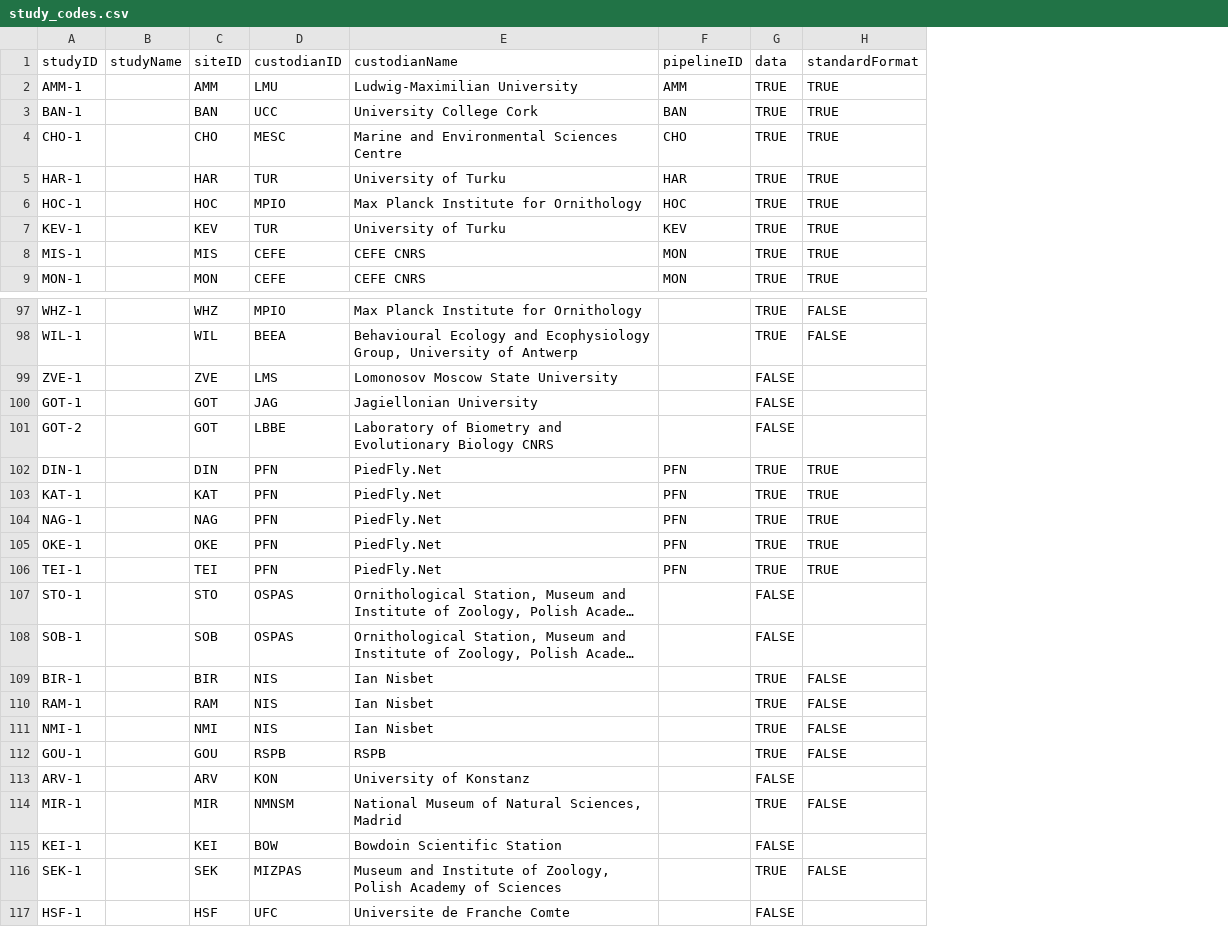
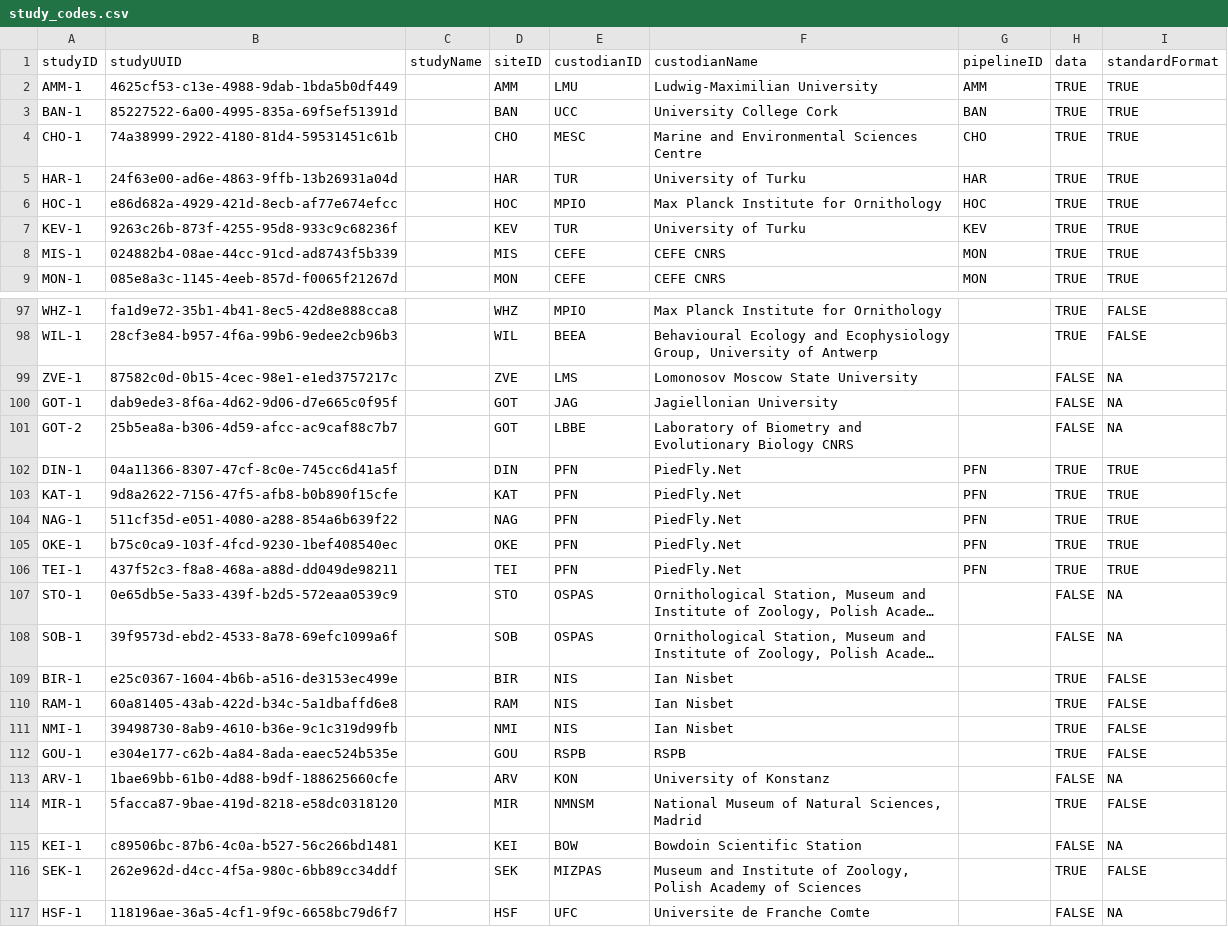
Before and after one commit to SPI-Birds/pipelines, a CSV file: inst/extdata/study_codes.csv, drawn as a sheet; only a part is shown, gaps mark what is left out; long unchanged cells end in …; addresses are those after the commit; the diff covers the shown part only; the diff names each change by its address in the sheet, - before the commit and + after, or states it on an @@ line.

Commit message:
:globe_with_meridians: Generate UUIDs for studies
to be referenced in EML metadata documents, and to be cited elsewhere

```diff
--- a/inst/extdata/study_codes.csv
+++ b/inst/extdata/study_codes.csv
+column B (studyUUID), rows 2-9: 4625cf53-c13e-4988-9dab-1bda5b0df449 | 85227522-6a00-4995-835a-69f5ef51391d | 74a38999-2922-4180-81d4-59531451c61b | 24f63e00-ad6e-4863-9ffb-13b26931a04d | e86d682a-4929-421d-8ecb-af77e674efcc | 9263c26b-873f-4255-95d8-933c9c68236f | 024882b4-08ae-44cc-91cd-ad8743f5b339 | 085e8a3c-1145-4eeb-857d-f0065f21267d; rows 97-117: fa1d9e72-35b1-4b41-8ec5-42d8e888cca8 | 28cf3e84-b957-4f6a-99b6-9edee2cb96b3 | 87582c0d-0b15-4cec-98e1-e1ed3757217c | dab9ede3-8f6a-4d62-9d06-d7e665c0f95f | 25b5ea8a-b306-4d59-afcc-ac9caf88c7b7 | 04a11366-8307-47cf-8c0e-745cc6d41a5f | 9d8a2622-7156-47f5-afb8-b0b890f15cfe | 511cf35d-e051-4080-a288-854a6b639f22 | b75c0ca9-103f-4fcd-9230-1bef408540ec | 437f52c3-f8a8-468a-a88d-dd049de98211 | 0e65db5e-5a33-439f-b2d5-572eaa0539c9 | 39f9573d-ebd2-4533-8a78-69efc1099a6f | e25c0367-1604-4b6b-a516-de3153ec499e | 60a81405-43ab-422d-b34c-5a1dbaffd6e8 | 39498730-8ab9-4610-b36e-9c1c319d99fb | e304e177-c62b-4a84-8ada-eaec524b535e | 1bae69bb-61b0-4d88-b9df-188625660cfe | 5facca87-9bae-419d-8218-e58dc0318120 | c89506bc-87b6-4c0a-b527-56c266bd1481 | 262e962d-d4cc-4f5a-980c-6bb89cc34ddf | 118196ae-36a5-4cf1-9f9c-6658bc79d6f7
-I99:I101 (standardFormat): (empty)
+I99:I101 (standardFormat): NA
-I107:I108 (standardFormat): (empty)
+I107:I108 (standardFormat): NA
-I113 (standardFormat): (empty)
+I113 (standardFormat): NA
-I115 (standardFormat): (empty)
+I115 (standardFormat): NA
-I117 (standardFormat): (empty)
+I117 (standardFormat): NA
```
Also changed, not shown: 10 edited cells elsewhere in this file, 1 other file.
